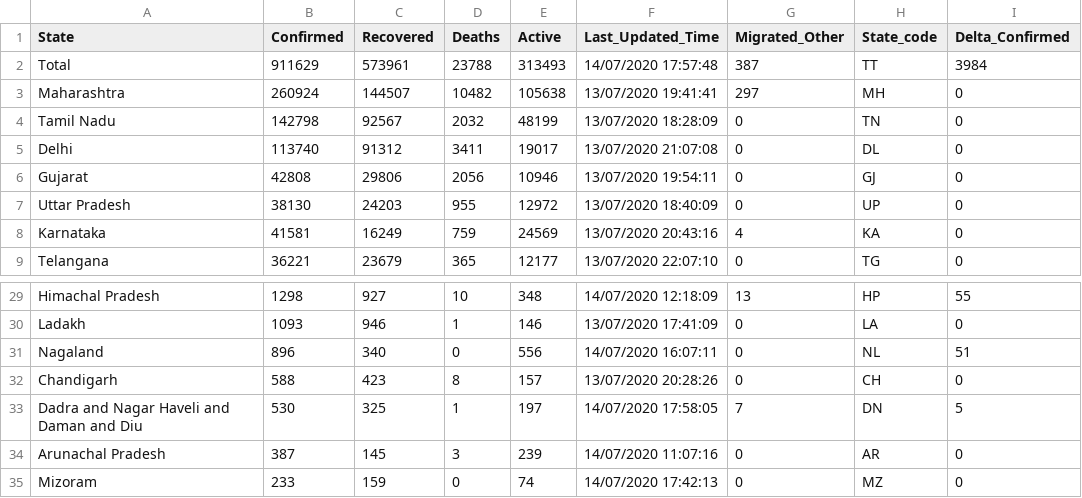
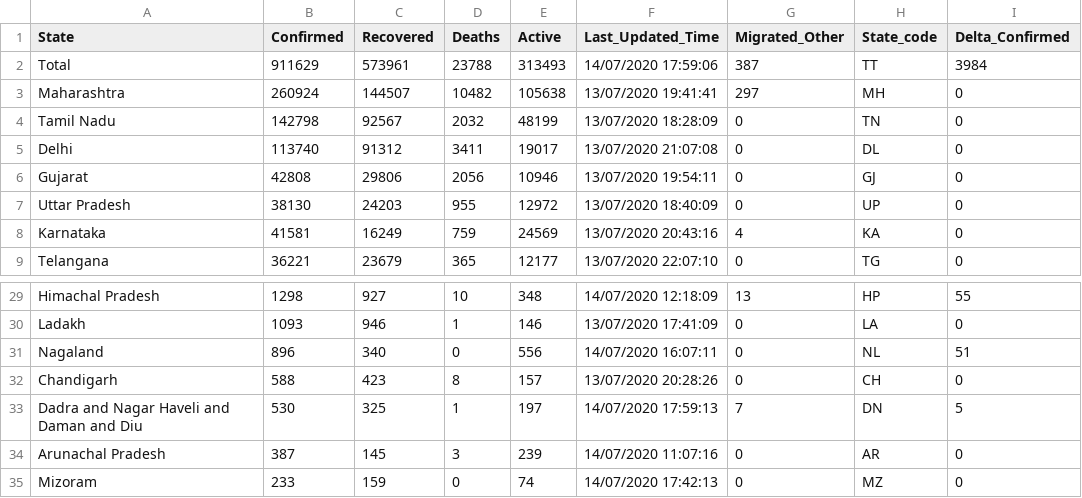
Before and after one commit to maaz619/api, a CSV file: csv/latest/state_wise.csv, drawn as a sheet; only a part is shown, gaps mark what is left out; the diff names each change by its address in the sheet, - before the commit and + after, or states it on an @@ line.

Commit message:
data updated on - Tue Jul 14 12:36:52 UTC 2020

```diff
--- a/csv/latest/state_wise.csv
+++ b/csv/latest/state_wise.csv
-F2 (Last_Updated_Time): 14/07/2020 17:57:48
+F2 (Last_Updated_Time): 14/07/2020 17:59:06
-F33 (Last_Updated_Time): 14/07/2020 17:58:05
+F33 (Last_Updated_Time): 14/07/2020 17:59:13
```
Also changed, not shown: 9 other files.
